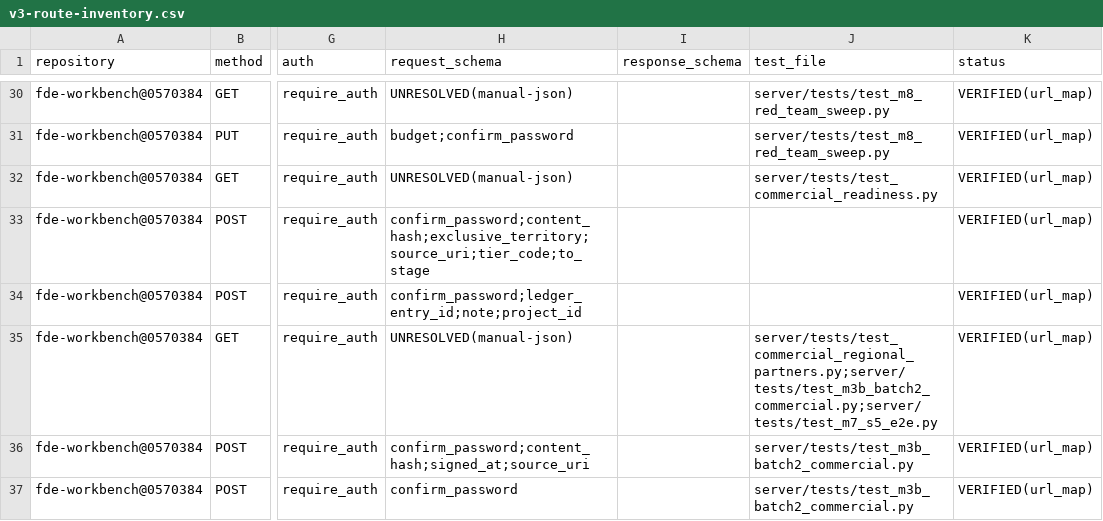
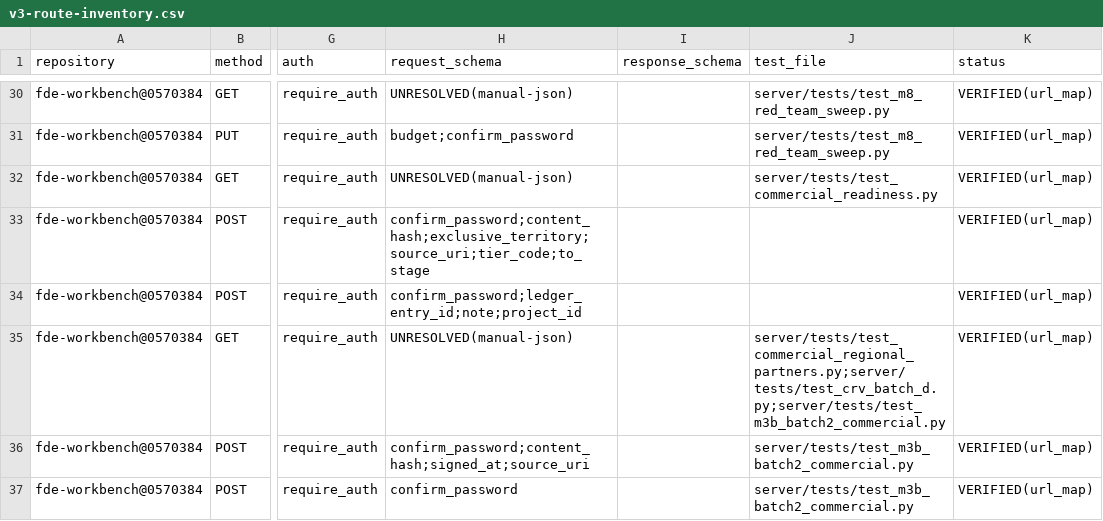
Before and after one commit to caishide/fde-workbench, a CSV file: docs/audit/v3-route-inventory.csv, drawn as a sheet; only a part is shown, gaps mark what is left out; the diff covers the shown part only; the diff names each change by its address in the sheet, - before the commit and + after, or states it on an @@ line.

```diff
--- a/docs/audit/v3-route-inventory.csv
+++ b/docs/audit/v3-route-inventory.csv
-J35 (test_file): server/tests/test_commercial_regional_partners.py;server/tests/test_m3b_batch2_commercial.py;server/tests/test_m7_s5_e2e.py
+J35 (test_file): server/tests/test_commercial_regional_partners.py;server/tests/test_crv_batch_d.py;server/tests/test_m3b_batch2_commercial.py
```
Also changed, not shown: 1 added row and 8 edited cells elsewhere in this file, 38 other files.
